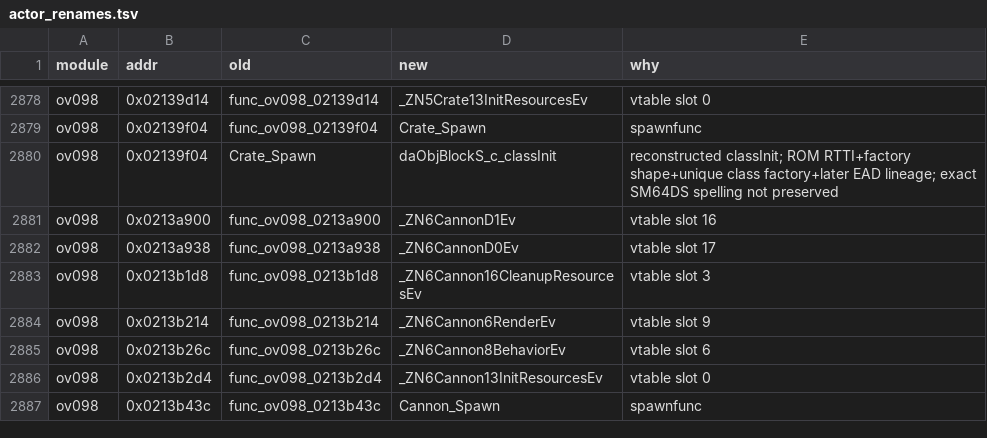
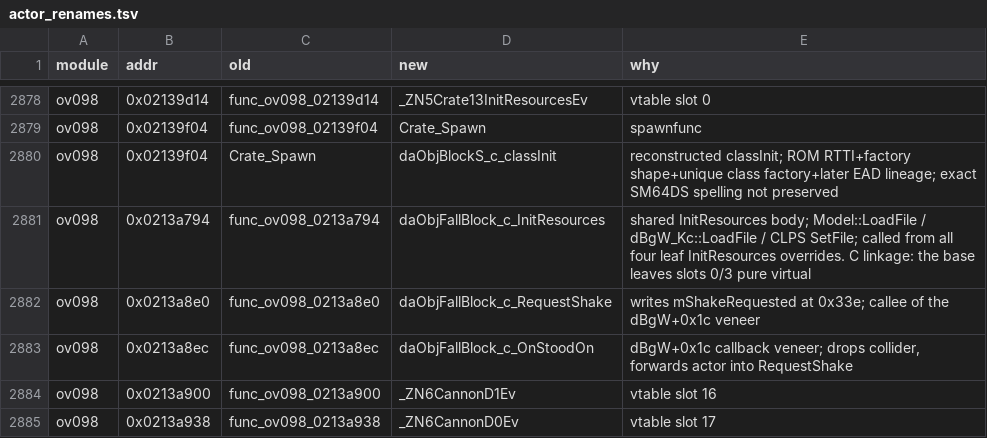
Before and after one commit to Alberto12345678999/sm64ds-decomp, a TSV file: symbols/actor_renames.tsv, drawn as a sheet; only a part is shown, gaps mark what is left out; the shorter side is filled out with more unchanged rows; the diff names each change by its address in the sheet, - before the commit and + after, or states it on an @@ line.

```diff
--- a/symbols/actor_renames.tsv
+++ b/symbols/actor_renames.tsv
+row 2881: ov098 | 0x0213a794 | func_ov098_0213a794 | daObjFallBlock_c_InitResources | shared InitResources body; Model::LoadFile / dBgW_Kc::LoadFile / CLPS SetFile; called from all four leaf InitResources overrides. C linkage: the base leaves slots 0/3 pure virtual
+row 2882: ov098 | 0x0213a8e0 | func_ov098_0213a8e0 | daObjFallBlock_c_RequestShake | writes mShakeRequested at 0x33e; callee of the dBgW+0x1c veneer
+row 2883: ov098 | 0x0213a8ec | func_ov098_0213a8ec | daObjFallBlock_c_OnStoodOn | dBgW+0x1c callback veneer; drops collider, forwards actor into RequestShake
```
Also changed, not shown: 13 other files.
